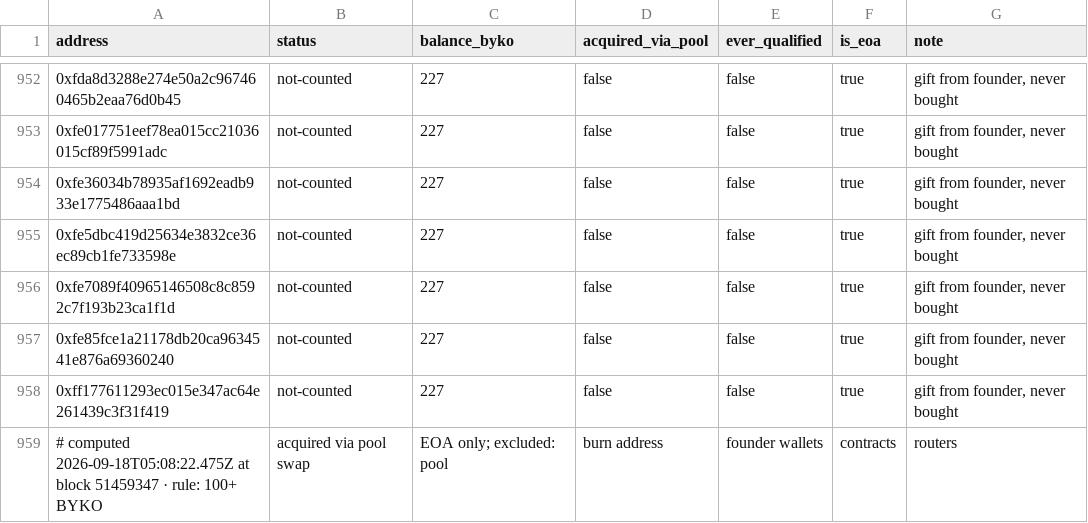
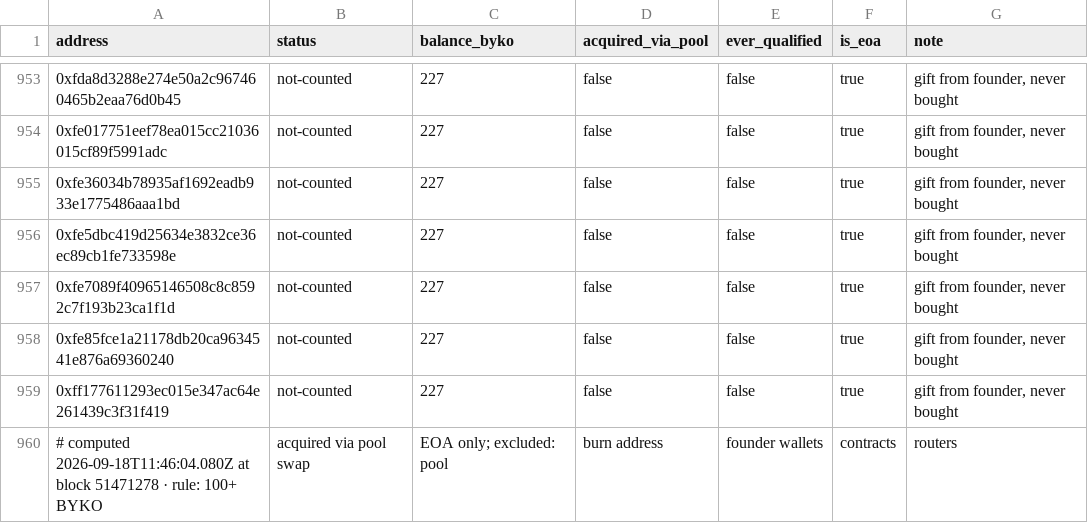
Before and after one commit to bykovas/byko, a CSV file: website/data/tally.csv, drawn as a sheet; only a part is shown, gaps mark what is left out; the diff covers the shown part only.

Commit message:
tally snapshot at block 51471278

```diff
--- a/website/data/tally.csv
+++ b/website/data/tally.csv
@@ -958,2 +959,2 @@ address,status,balance_byko,acquired_via_pool,ever_qualified,is_eoa,note
 0xff177611293ec015e347ac64e261439c3f31f419,not-counted,227,false,false,true,"gift from founder, never bought"
-# computed 2026-09-18T05:08:22.475Z at block 51459347 · rule: 100+ BYKO, acquired via pool swap, EOA only; excluded: pool, burn address, founder wallets, contracts, routers
+# computed 2026-09-18T11:46:04.080Z at block 51471278 · rule: 100+ BYKO, acquired via pool swap, EOA only; excluded: pool, burn address, founder wallets, contracts, routers
```
Also changed, not shown: 1 added row and 18 edited cells elsewhere in this file, 2 other files.
